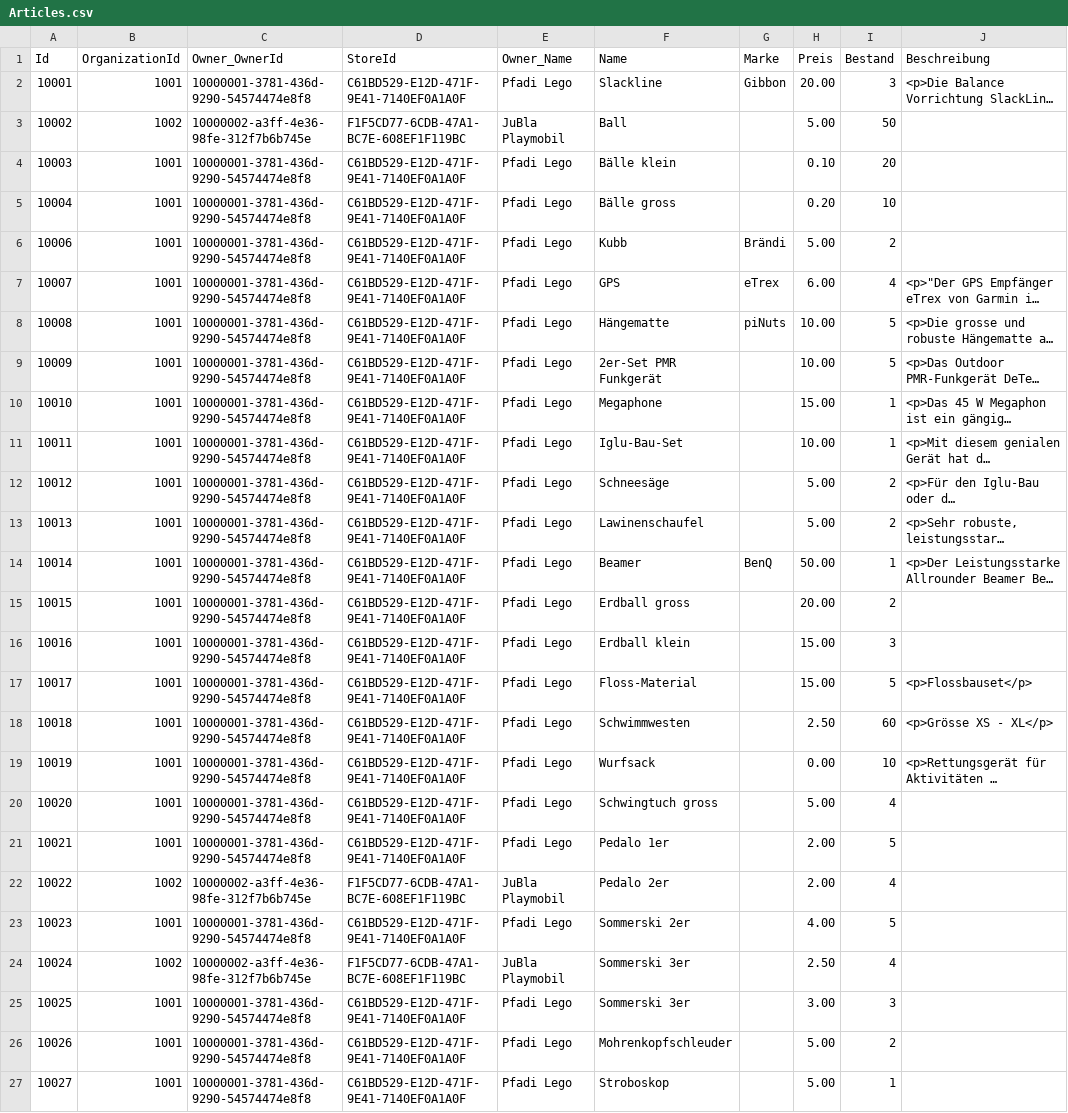
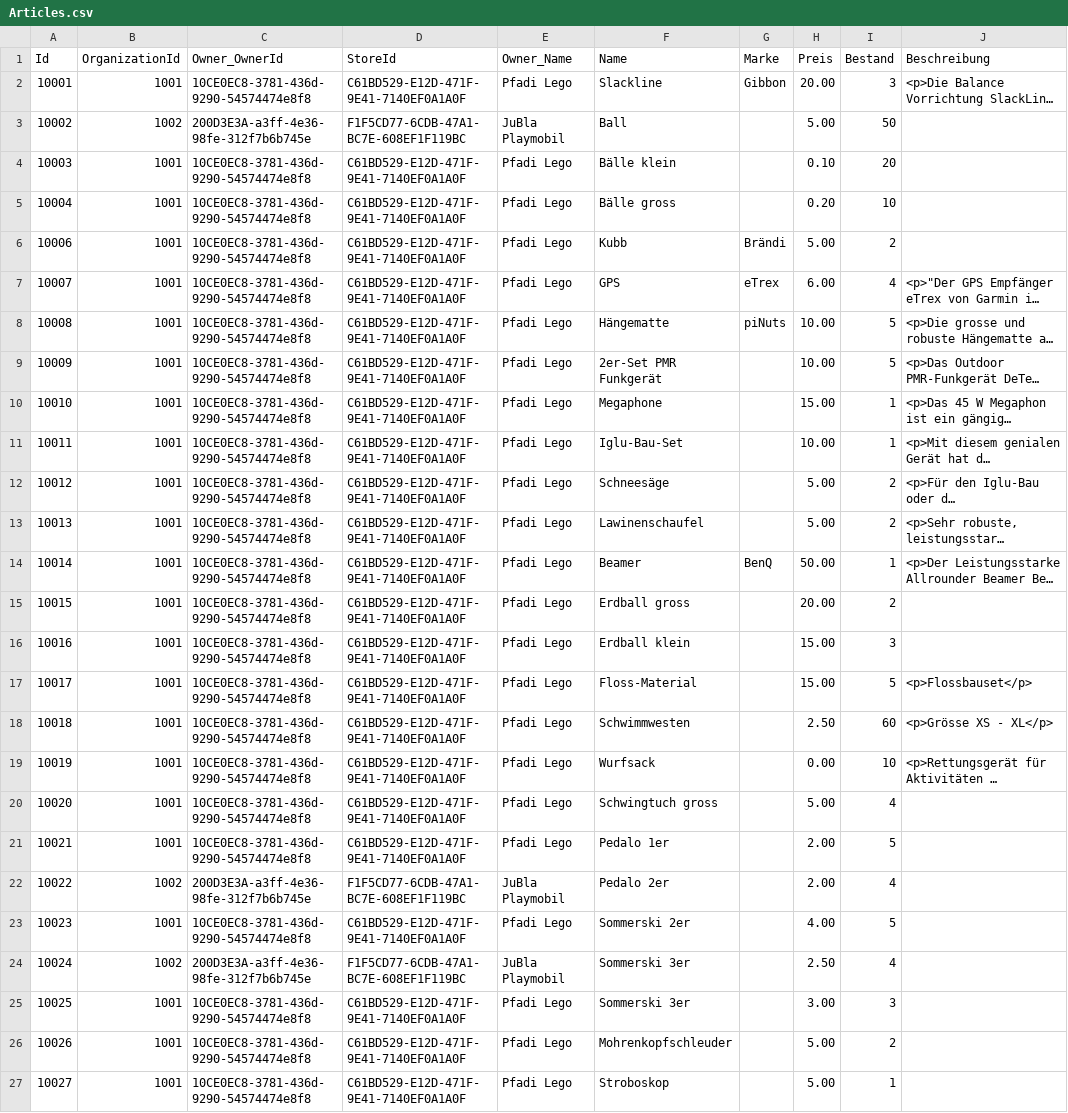
Before and after one commit to indr/phundus-api, a CSV file: src/phiNdus.fundus.Web/App_Data/Seeds/Articles.csv, drawn as a sheet; long unchanged cells end in …; the diff names each change by its address in the sheet, - before the commit and + after, or states it on an @@ line.

Commit message:
AdminOrganizationsController hinzugefügt.

```diff
--- a/src/phiNdus.fundus.Web/App_Data/Seeds/Articles.csv
+++ b/src/phiNdus.fundus.Web/App_Data/Seeds/Articles.csv
-C2 (Owner_OwnerId): 10000001-3781-436d-9290-54574474e8f8
+C2 (Owner_OwnerId): 10CE0EC8-3781-436d-9290-54574474e8f8
-C3 (Owner_OwnerId): 10000002-a3ff-4e36-98fe-312f7b6b745e
+C3 (Owner_OwnerId): 200D3E3A-a3ff-4e36-98fe-312f7b6b745e
-C4:C21 (Owner_OwnerId): 10000001-3781-436d-9290-54574474e8f8
+C4:C21 (Owner_OwnerId): 10CE0EC8-3781-436d-9290-54574474e8f8
-C22 (Owner_OwnerId): 10000002-a3ff-4e36-98fe-312f7b6b745e
+C22 (Owner_OwnerId): 200D3E3A-a3ff-4e36-98fe-312f7b6b745e
-C23 (Owner_OwnerId): 10000001-3781-436d-9290-54574474e8f8
+C23 (Owner_OwnerId): 10CE0EC8-3781-436d-9290-54574474e8f8
-C24 (Owner_OwnerId): 10000002-a3ff-4e36-98fe-312f7b6b745e
+C24 (Owner_OwnerId): 200D3E3A-a3ff-4e36-98fe-312f7b6b745e
-C25:C27 (Owner_OwnerId): 10000001-3781-436d-9290-54574474e8f8
+C25:C27 (Owner_OwnerId): 10CE0EC8-3781-436d-9290-54574474e8f8
```
Also changed, not shown: src/phiNdus.fundus.Web/App_Data/Seeds/Memberships.csv, src/phiNdus.fundus.Web/App_Data/Seeds/Organizations.csv, 5 other files.
